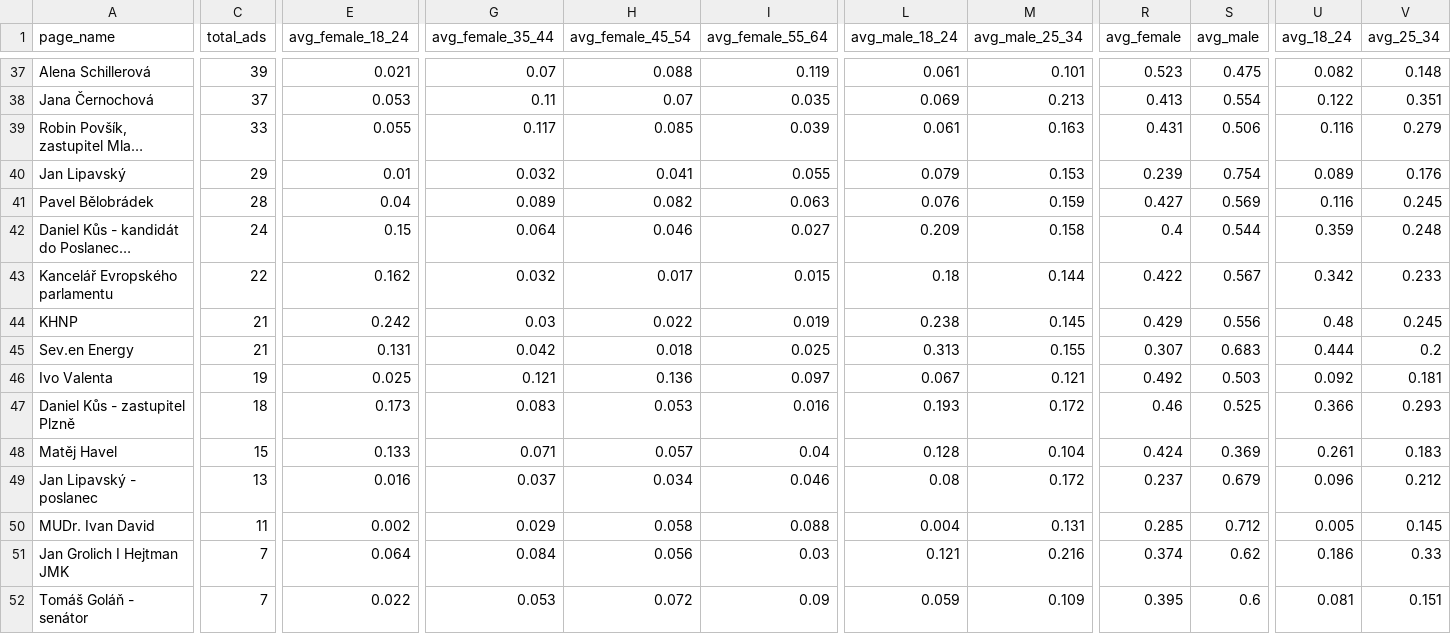
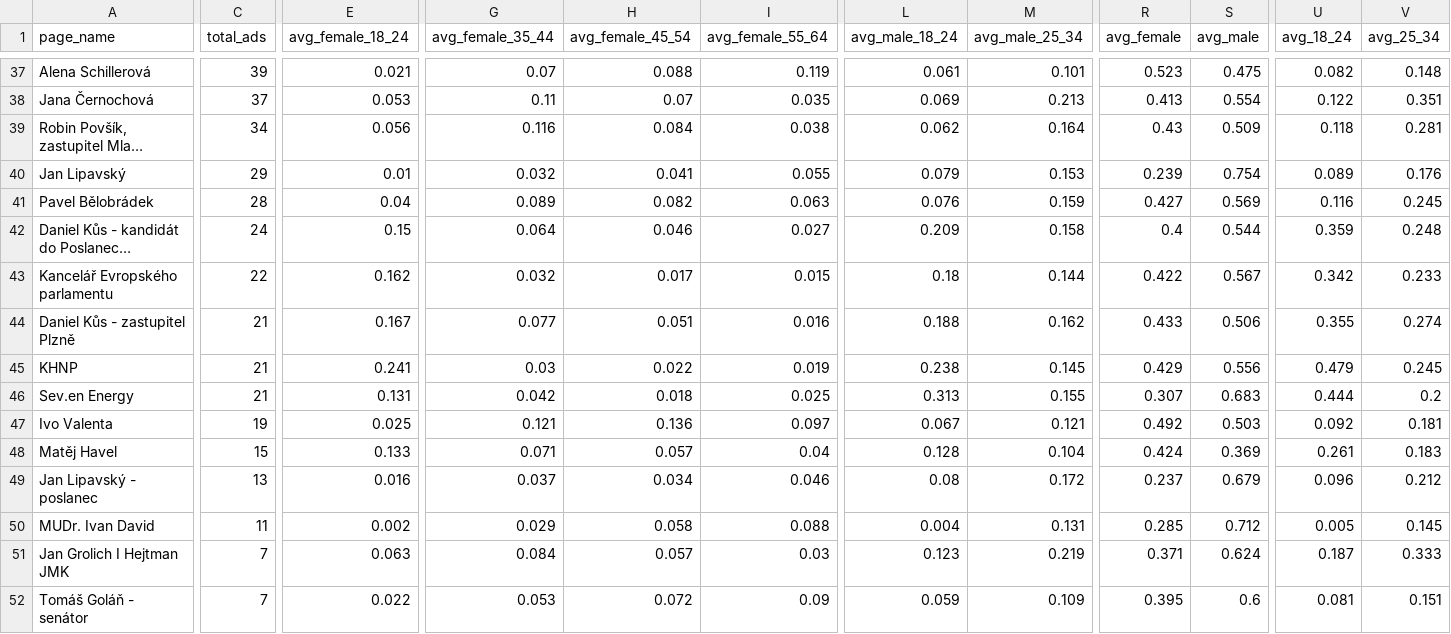
Before and after one commit to opop999/election_monitoring_fb_ads, a CSV file: data/summary_tables/demographic_summary.csv, drawn as a sheet; only a part is shown, gaps mark what is left out; long unchanged cells end in …; removed rows and columns are numbered as before the commit, all else as after; rows hold the shown columns only; the diff covers the shown part only; the diff names each change by its address in the sheet, - before the commit and + after, or states it on an @@ line.

```diff
--- a/data/summary_tables/demographic_summary.csv
+++ b/data/summary_tables/demographic_summary.csv
-C39 (total_ads): 33
+C39 (total_ads): 34
-E39 (avg_female_18_24): 0.055
+E39 (avg_female_18_24): 0.056
-G39 (avg_female_35_44): 0.117
+G39 (avg_female_35_44): 0.116
-H39 (avg_female_45_54): 0.085
+H39 (avg_female_45_54): 0.084
-I39 (avg_female_55_64): 0.039
+I39 (avg_female_55_64): 0.038
-L39 (avg_male_18_24): 0.061
+L39 (avg_male_18_24): 0.062
-M39 (avg_male_25_34): 0.163
+M39 (avg_male_25_34): 0.164
-R39 (avg_female): 0.431
+R39 (avg_female): 0.43
-S39 (avg_male): 0.506
+S39 (avg_male): 0.509
-U39 (avg_18_24): 0.116
+U39 (avg_18_24): 0.118
-V39 (avg_25_34): 0.279
+V39 (avg_25_34): 0.281
+row 44: Daniel Kůs - zastupitel Plzně | 21 | 0.167 | 0.077 | 0.051 | 0.016 | 0.188 | 0.162 | 0.433 | 0.506 | 0.355 | 0.274
-E45 (avg_female_18_24): 0.242
+E45 (avg_female_18_24): 0.241
-U45 (avg_18_24): 0.48
+U45 (avg_18_24): 0.479
-row 47: Daniel Kůs - zastupitel Plzně | 18 | 0.173 | 0.083 | 0.053 | 0.016 | 0.193 | 0.172 | 0.46 | 0.525 | 0.366 | 0.293
-E51 (avg_female_18_24): 0.064
+E51 (avg_female_18_24): 0.063
-H51 (avg_female_45_54): 0.056
+H51 (avg_female_45_54): 0.057
-L51 (avg_male_18_24): 0.121
+L51 (avg_male_18_24): 0.123
-M51 (avg_male_25_34): 0.216
+M51 (avg_male_25_34): 0.219
-R51 (avg_female): 0.374
+R51 (avg_female): 0.371
-S51 (avg_male): 0.62
+S51 (avg_male): 0.624
-U51 (avg_18_24): 0.186
+U51 (avg_18_24): 0.187
-V51 (avg_25_34): 0.33
+V51 (avg_25_34): 0.333
```
Also changed, not shown: 54 edited cells elsewhere in this file, data/summary_tables/ad_summary.csv, data/summary_tables/merged_summary.csv, 25 other files.
